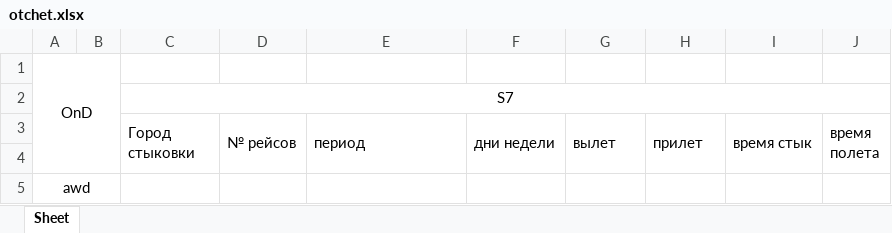
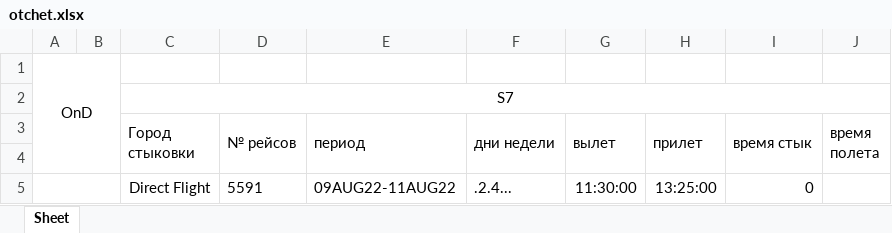
Before and after one commit to Deta1l/airport_report, an Excel workbook: otchet.xlsx, sheet Sheet, drawn as a sheet; values as stored, in another font and other column widths than the file's, no borders; removed rows and columns are numbered as before the commit, all else as after; the diff names each change by its address in the sheet, - before the commit and + after, or states it on an @@ line.

```diff
--- a/otchet.xlsx (sheet Sheet)
+++ b/otchet.xlsx (sheet Sheet)
-row 5: awd
+row 5:  |  | Direct Flight | 5591 | 09AUG22-11AUG22 | .2.4... | 11:30:00 | 13:25:00 | 0
```
Also changed, not shown: 2 other files.
